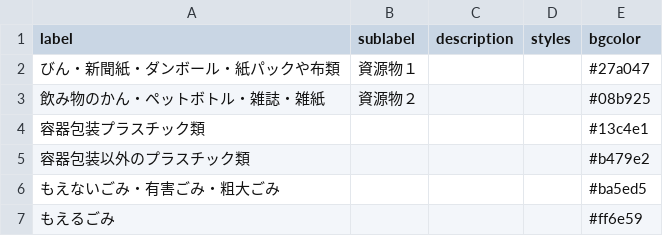
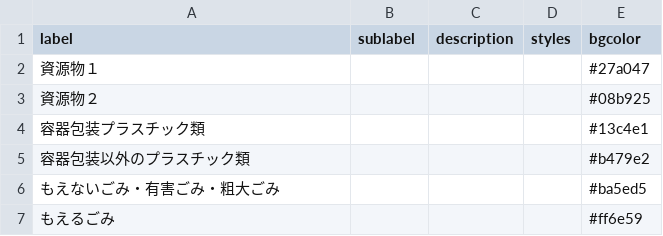
Before and after one commit to fujimino5374/5374, a CSV file: data/description.csv, drawn as a sheet; removed rows and columns are numbered as before the commit, all else as after; the diff names each change by its address in the sheet, - before the commit and + after, or states it on an @@ line.

Commit message:
Update description.csv

```diff
--- a/data/description.csv
+++ b/data/description.csv
-row 2: びん・新聞紙・ダンボール・紙パックや布類 | 資源物１ |  |  | #27a047
-row 3: 飲み物のかん・ペットボトル・雑誌・雑紙 | 資源物２ |  |  | #08b925
+row 2: 資源物１ |  |  |  | #27a047
+row 3: 資源物２ |  |  |  | #08b925
```
